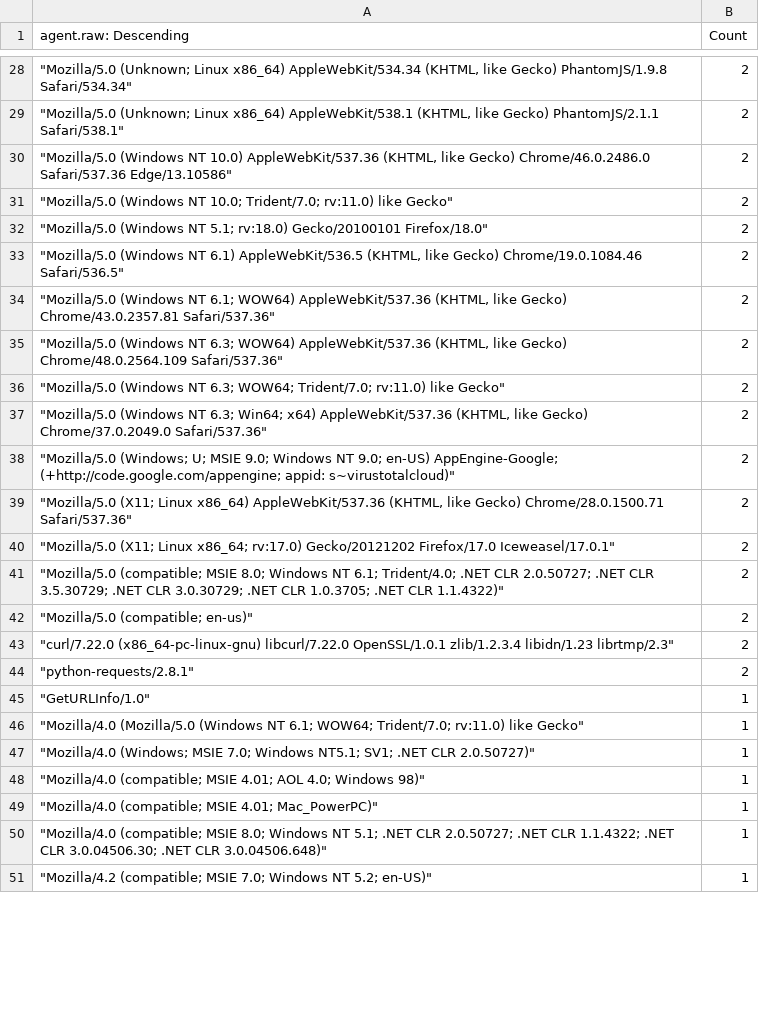
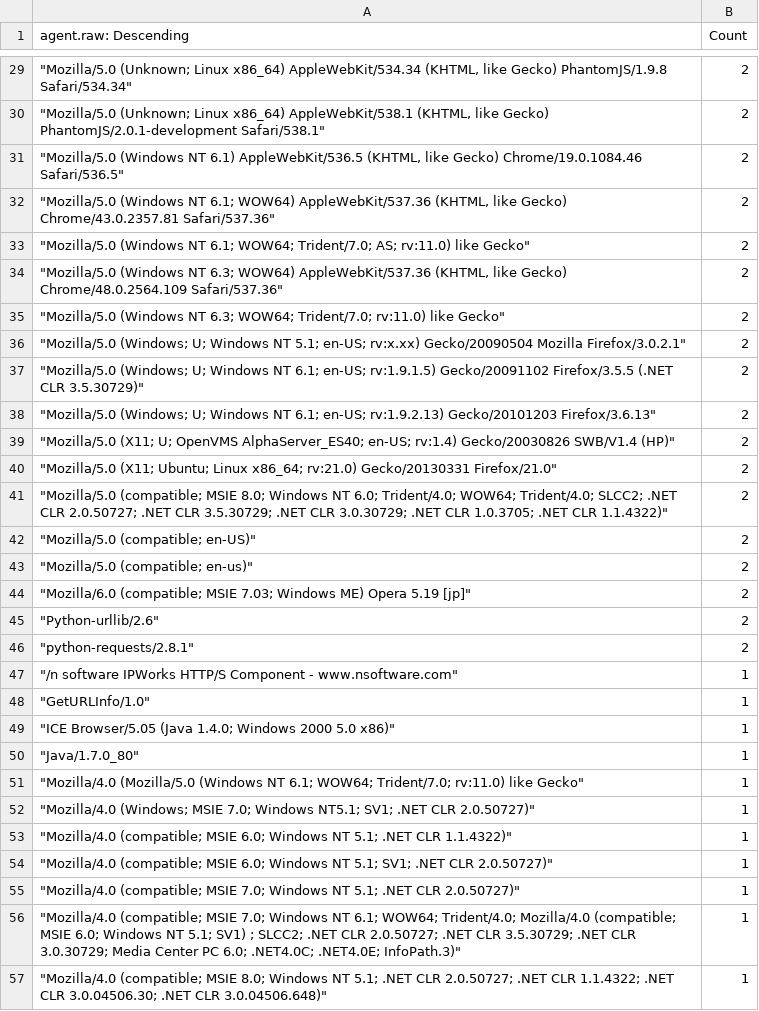
Before and after one commit to neilwillgettoit/risky.cloud, a CSV file: agents.csv, drawn as a sheet; only a part is shown, gaps mark what is left out; the shorter side is filled out with more unchanged rows; the diff covers the shown part only.

```diff
--- a/agents.csv
+++ b/agents.csv
@@ -28,23 +29,29 @@
 """Mozilla/5.0 (Unknown; Linux x86_64) AppleWebKit/534.34 (KHTML, like Gecko) PhantomJS/1.9.8 Safari/534.34""",2
-"""Mozilla/5.0 (Unknown; Linux x86_64) AppleWebKit/538.1 (KHTML, like Gecko) PhantomJS/2.1.1 Safari/538.1""",2
-"""Mozilla/5.0 (Windows NT 10.0) AppleWebKit/537.36 (KHTML, like Gecko) Chrome/46.0.2486.0 Safari/537.36 Edge/13.10586""",2
-"""Mozilla/5.0 (Windows NT 10.0; Trident/7.0; rv:11.0) like Gecko""",2
-"""Mozilla/5.0 (Windows NT 5.1; rv:18.0) Gecko/20100101 Firefox/18.0""",2
+"""Mozilla/5.0 (Unknown; Linux x86_64) AppleWebKit/538.1 (KHTML, like Gecko) PhantomJS/2.0.1-development Safari/538.1""",2
 """Mozilla/5.0 (Windows NT 6.1) AppleWebKit/536.5 (KHTML, like Gecko) Chrome/19.0.1084.46 Safari/536.5""",2
 """Mozilla/5.0 (Windows NT 6.1; WOW64) AppleWebKit/537.36 (KHTML, like Gecko) Chrome/43.0.2357.81 Safari/537.36""",2
+"""Mozilla/5.0 (Windows NT 6.1; WOW64; Trident/7.0; AS; rv:11.0) like Gecko""",2
 """Mozilla/5.0 (Windows NT 6.3; WOW64) AppleWebKit/537.36 (KHTML, like Gecko) Chrome/48.0.2564.109 Safari/537.36""",2
 """Mozilla/5.0 (Windows NT 6.3; WOW64; Trident/7.0; rv:11.0) like Gecko""",2
-"""Mozilla/5.0 (Windows NT 6.3; Win64; x64) AppleWebKit/537.36 (KHTML, like Gecko) Chrome/37.0.2049.0 Safari/537.36""",2
-"""Mozilla/5.0 (Windows; U; MSIE 9.0; Windows NT 9.0; en-US) AppEngine-Google; (+http://code.google.com/appengine; appid: s~virustotalcloud)""",2
-"""Mozilla/5.0 (X11; Linux x86_64) AppleWebKit/537.36 (KHTML, like Gecko) Chrome/28.0.1500.71 Safari/537.36""",2
-"""Mozilla/5.0 (X11; Linux x86_64; rv:17.0) Gecko/20121202 Firefox/17.0 Iceweasel/17.0.1""",2
-"""Mozilla/5.0 (compatible; MSIE 8.0; Windows NT 6.1; Trident/4.0; .NET CLR 2.0.50727; .NET CLR 3.5.30729; .NET CLR 3.0.30729; .NET CLR 1.0.3705; .NET CLR 1.1.4322)""",2
+"""Mozilla/5.0 (Windows; U; Windows NT 5.1; en-US; rv:x.xx) Gecko/20090504 Mozilla Firefox/3.0.2.1""",2
+"""Mozilla/5.0 (Windows; U; Windows NT 6.1; en-US; rv:1.9.1.5) Gecko/20091102 Firefox/3.5.5 (.NET CLR 3.5.30729)""",2
+"""Mozilla/5.0 (Windows; U; Windows NT 6.1; en-US; rv:1.9.2.13) Gecko/20101203 Firefox/3.6.13""",2
+"""Mozilla/5.0 (X11; U; OpenVMS AlphaServer_ES40; en-US; rv:1.4) Gecko/20030826 SWB/V1.4 (HP)""",2
+"""Mozilla/5.0 (X11; Ubuntu; Linux x86_64; rv:21.0) Gecko/20130331 Firefox/21.0""",2
+"""Mozilla/5.0 (compatible; MSIE 8.0; Windows NT 6.0; Trident/4.0; WOW64; Trident/4.0; SLCC2; .NET CLR 2.0.50727; .NET CLR 3.5.30729; .NET CLR 3.0.30729; .NET CLR 1.0.3705; .NET CLR 1.1.4322)""",2
+"""Mozilla/5.0 (compatible; en-US)""",2
 """Mozilla/5.0 (compatible; en-us)""",2
-"""curl/7.22.0 (x86_64-pc-linux-gnu) libcurl/7.22.0 OpenSSL/1.0.1 zlib/1.2.3.4 libidn/1.23 librtmp/2.3""",2
+"""Mozilla/6.0 (compatible; MSIE 7.03; Windows ME) Opera 5.19 [jp]""",2
+"""Python-urllib/2.6""",2
 """python-requests/2.8.1""",2
+"""/n software IPWorks HTTP/S Component - www.nsoftware.com""",1
 """GetURLInfo/1.0""",1
+"""ICE Browser/5.05 (Java 1.4.0; Windows 2000 5.0 x86)""",1
+"""Java/1.7.0_80""",1
 """Mozilla/4.0 (Mozilla/5.0 (Windows NT 6.1; WOW64; Trident/7.0; rv:11.0) like Gecko""",1
 """Mozilla/4.0 (Windows; MSIE 7.0; Windows NT5.1; SV1; .NET CLR 2.0.50727)""",1
-"""Mozilla/4.0 (compatible; MSIE 4.01; AOL 4.0; Windows 98)""",1
-"""Mozilla/4.0 (compatible; MSIE 4.01; Mac_PowerPC)""",1
+"""Mozilla/4.0 (compatible; MSIE 6.0; Windows NT 5.1; .NET CLR 1.1.4322)""",1
+"""Mozilla/4.0 (compatible; MSIE 6.0; Windows NT 5.1; SV1; .NET CLR 2.0.50727)""",1
+"""Mozilla/4.0 (compatible; MSIE 7.0; Windows NT 5.1; .NET CLR 2.0.50727)""",1
+"""Mozilla/4.0 (compatible; MSIE 7.0; Windows NT 6.1; WOW64; Trident/4.0; Mozilla/4.0 (compatible; MSIE 6.0; Windows NT 5.1; SV1) ; SLCC2; .NET CLR 2.0.50727; .NET CLR 3.5.30729; .NET CLR 3.0.30729; Media Center PC 6.0; .NET4.0C; .NET4.0E; InfoPath.3)""",1
 """Mozilla/4.0 (compatible; MSIE 8.0; Windows NT 5.1; .NET CLR 2.0.50727; .NET CLR 1.1.4322; .NET CLR 3.0.04506.30; .NET CLR 3.0.04506.648)""",1
```
Also changed, not shown: 23 added rows, 10 removed rows and 20 edited cells elsewhere in this file.
